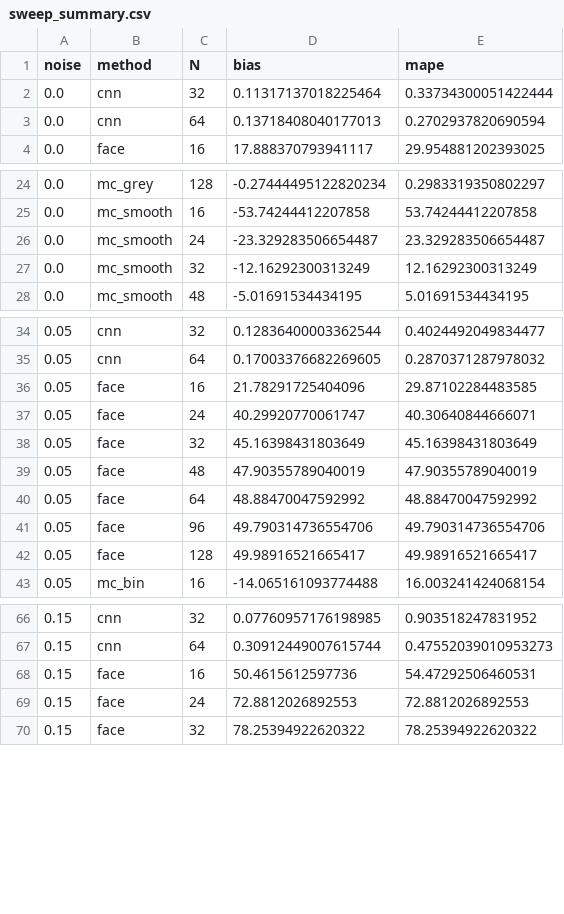
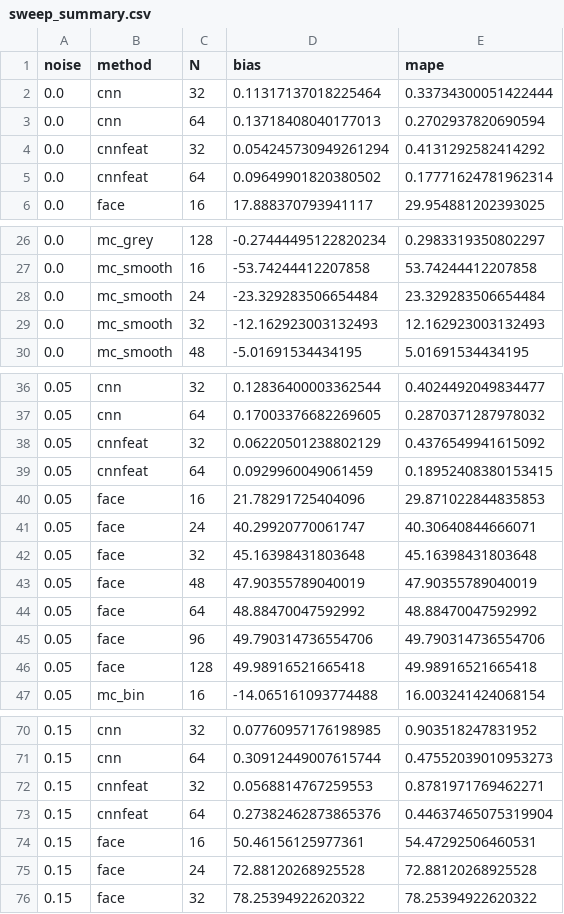
Before and after one commit to manasj756/AI-Based-3D-Surface-Area-Estimation, a CSV file: results/sweep_summary.csv, drawn as a sheet; only a part is shown, gaps mark what is left out; the diff covers the shown part only.

```diff
--- a/results/sweep_summary.csv
+++ b/results/sweep_summary.csv
@@ -3,2 +3,4 @@ noise,method,N,bias,mape
 0.0,cnn,64,0.13718408040177013,0.2702937820690594
+0.0,cnnfeat,32,0.054245730949261294,0.4131292582414292
+0.0,cnnfeat,64,0.09649901820380502,0.17771624781962314
 0.0,face,16,17.888370793941117,29.954881202393025
@@ -25,4 +27,4 @@ noise,method,N,bias,mape
 0.0,mc_smooth,16,-53.74244412207858,53.74244412207858
-0.0,mc_smooth,24,-23.329283506654487,23.329283506654487
-0.0,mc_smooth,32,-12.16292300313249,12.16292300313249
+0.0,mc_smooth,24,-23.329283506654484,23.329283506654484
+0.0,mc_smooth,32,-12.162923003132493,12.162923003132493
 0.0,mc_smooth,48,-5.01691534434195,5.01691534434195
@@ -35,5 +37,7 @@ noise,method,N,bias,mape
 0.05,cnn,64,0.17003376682269605,0.2870371287978032
-0.05,face,16,21.78291725404096,29.87102284483585
+0.05,cnnfeat,32,0.06220501238802129,0.4376549941615092
+0.05,cnnfeat,64,0.0929960049061459,0.18952408380153415
+0.05,face,16,21.78291725404096,29.871022844835853
 0.05,face,24,40.29920770061747,40.30640844666071
-0.05,face,32,45.16398431803649,45.16398431803649
+0.05,face,32,45.16398431803648,45.16398431803648
 0.05,face,48,47.90355789040019,47.90355789040019
@@ -41,3 +45,3 @@ noise,method,N,bias,mape
 0.05,face,96,49.790314736554706,49.790314736554706
-0.05,face,128,49.98916521665417,49.98916521665417
+0.05,face,128,49.98916521665418,49.98916521665418
 0.05,mc_bin,16,-14.065161093774488,16.003241424068154
@@ -67,4 +71,6 @@ noise,method,N,bias,mape
 0.15,cnn,64,0.30912449007615744,0.47552039010953273
-0.15,face,16,50.4615612597736,54.47292506460531
-0.15,face,24,72.8812026892553,72.8812026892553
+0.15,cnnfeat,32,0.0568814767259553,0.8781971769462271
+0.15,cnnfeat,64,0.27382462873865376,0.44637465075319904
+0.15,face,16,50.46156125977361,54.47292506460531
+0.15,face,24,72.88120268925528,72.88120268925528
 0.15,face,32,78.25394922620322,78.25394922620322
```
Also changed, not shown: 22 edited cells elsewhere in this file, results/history_cnnfeat_N32.csv, results/metrics_diam.csv, 35 other files.
